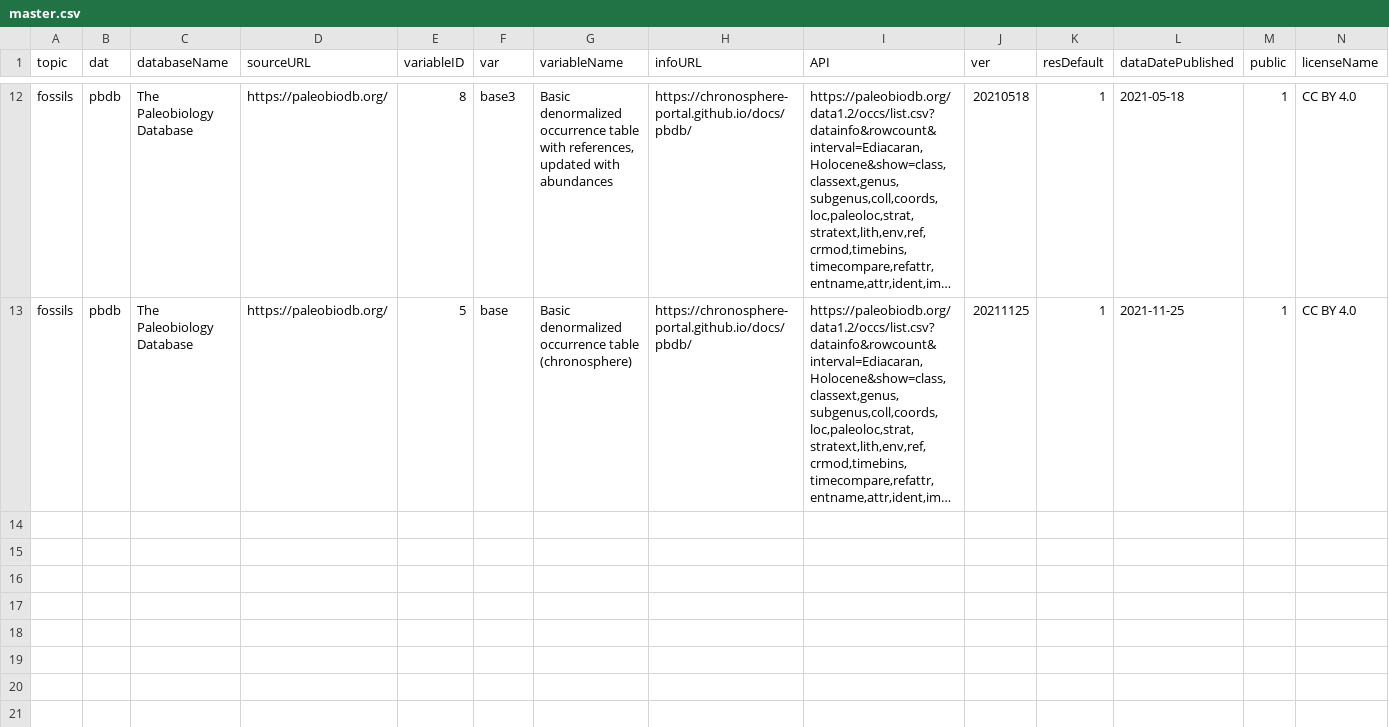
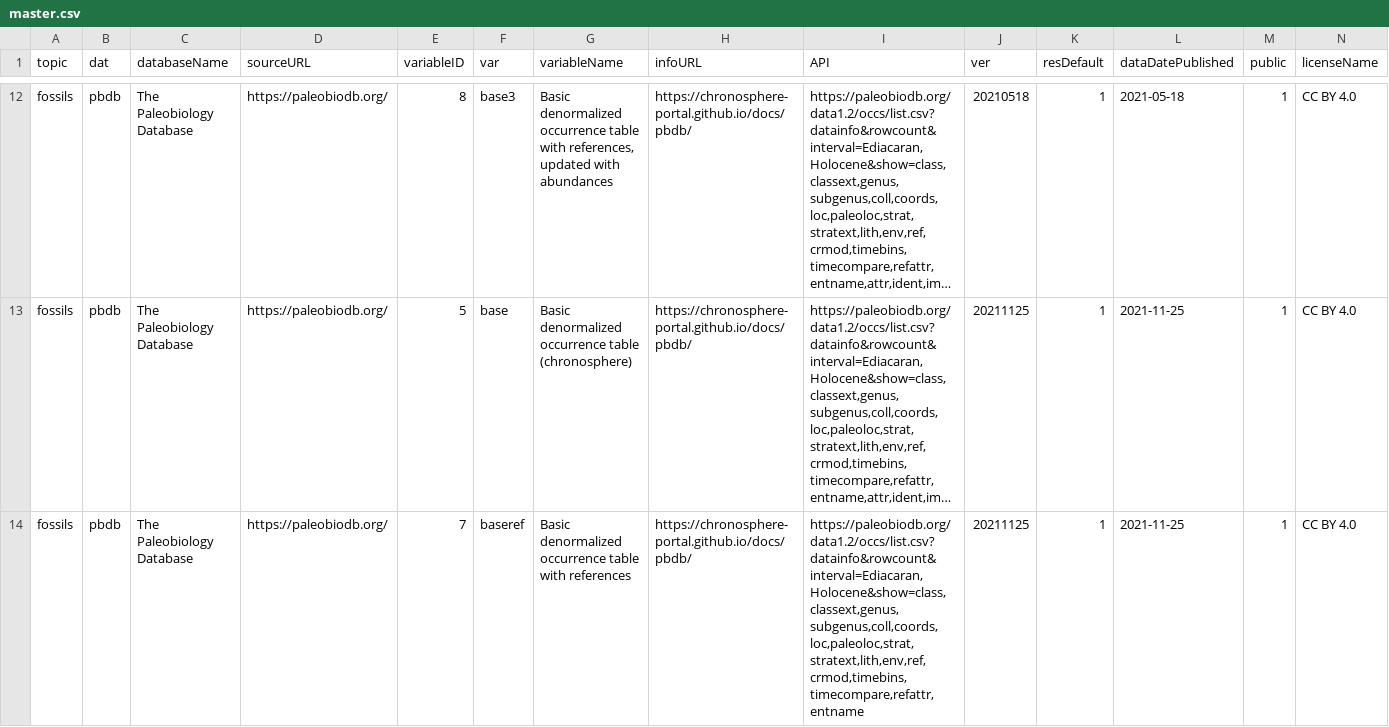
Before and after one commit to adamkocsis/chronos_dev, a CSV file: users/public/master.csv, drawn as a sheet; only a part is shown, gaps mark what is left out; long unchanged cells end in …; rows hold the shown columns only; the diff names each change by its address in the sheet, - before the commit and + after, or states it on an @@ line.

Commit message:
Update to version 20221024_b12

```diff
--- a/users/public/master.csv
+++ b/users/public/master.csv
+row 14: fossils | pbdb | The Paleobiology Database | https://paleobiodb.org/ | 7 | baseref | Basic denormalized occurrence table with references | https://chronosphere-portal.github.io/docs/pbdb/ | https://paleobiodb.org/data1.2/occs/list.csv?datainfo&rowcount&interval=Ediacaran,Holocene&show=class,classext,genus,subgenus,coll,coords,loc,paleoloc,strat,stratext,lith,env,ref,crmod,timebins,timecompare,refattr,entname | 20211125 | 1 | 2021-11-25 | 1 | CC BY 4.0
```
Also changed, not shown: users/public/pbdb.csv, 1 other file.
